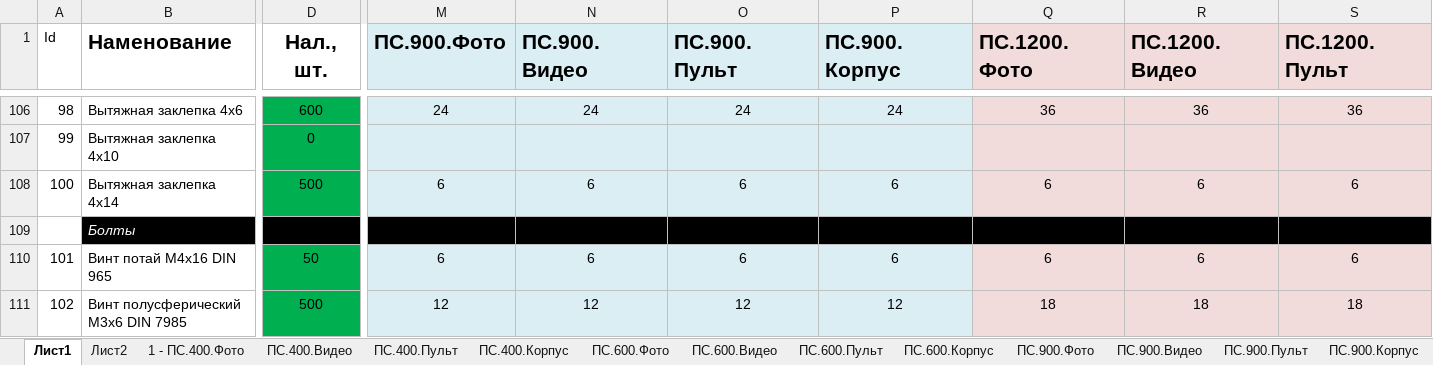
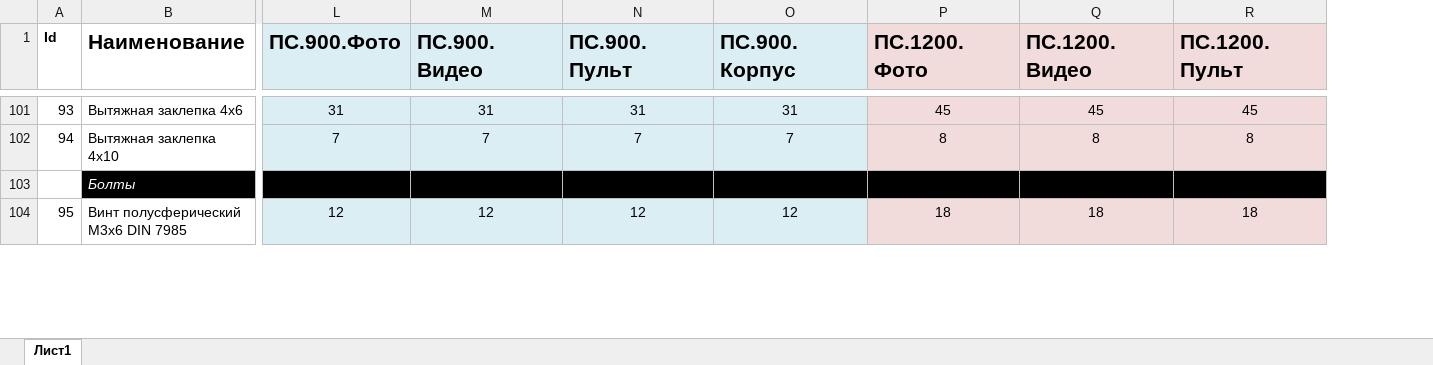
Before and after one commit to andrey-val-rodin/Warehouse, an Excel workbook: Components.xlsx, sheet Лист1, drawn as a sheet; only a part is shown, gaps mark what is left out; values as stored, in another font and other column widths than the file's, no borders; removed rows and columns are numbered as before the commit, all else as after; rows hold the shown columns only; the diff covers the shown part only; the diff names each change by its address in the sheet, - before the commit and + after, or states it on an @@ line.

```diff
--- a/Components.xlsx (sheet Лист1)
+++ b/Components.xlsx (sheet Лист1)
-sheet tab: Лист2
-sheet tab: 1 - ПС.400.Фото
-sheet tab: ПС.400.Видео
-sheet tab: ПС.400.Пульт
-sheet tab: ПС.400.Корпус
-sheet tab: ПС.600.Фото
-sheet tab: ПС.600.Видео
-sheet tab: ПС.600.Пульт
-sheet tab: ПС.600.Корпус
-sheet tab: ПС.900.Фото
-sheet tab: ПС.900.Видео
-sheet tab: ПС.900.Пульт
-sheet tab: ПС.900.Корпус
-column D (Нал., шт.), rows 106-107: 600 | 0; row 111: 500
-A1 bold: off
+A1 bold: on
-B1: Наменование
+B1: Наименование
@@ column A (Id) renumbered from row 22 down @@
-L101 (ПС.900.Фото): 24
+L101 (ПС.900.Фото): 31
-M101 (ПС.900.Видео): 24
+M101 (ПС.900.Видео): 31
-N101 (ПС.900.Пульт): 24
+N101 (ПС.900.Пульт): 31
-O101 (ПС.900.Корпус): 24
+O101 (ПС.900.Корпус): 31
-P101 (ПС.1200.Фото): 36
+P101 (ПС.1200.Фото): 45
-Q101 (ПС.1200.Видео): 36
+Q101 (ПС.1200.Видео): 45
-R101 (ПС.1200.Пульт): 36
+R101 (ПС.1200.Пульт): 45
-L102 (ПС.900.Фото): (empty)
+L102 (ПС.900.Фото): 7
-M102 (ПС.900.Видео): (empty)
+M102 (ПС.900.Видео): 7
-N102 (ПС.900.Пульт): (empty)
+N102 (ПС.900.Пульт): 7
-O102 (ПС.900.Корпус): (empty)
+O102 (ПС.900.Корпус): 7
-P102 (ПС.1200.Фото): (empty)
+P102 (ПС.1200.Фото): 8
-Q102 (ПС.1200.Видео): (empty)
+Q102 (ПС.1200.Видео): 8
-R102 (ПС.1200.Пульт): (empty)
+R102 (ПС.1200.Пульт): 8
-row 108: 100 | Вытяжная заклепка 4х14 | 500 | 6 | 6 | 6 | 6 | 6 | 6 | 6
-row 110: 101 | Винт потай М4х16 DIN 965 | 50 | 6 | 6 | 6 | 6 | 6 | 6 | 6
```
Also changed, not shown: 24 added rows, 34 removed rows, 325 edited cells and cell formats elsewhere in this sheet, other sheet tabs, 1 other file.
